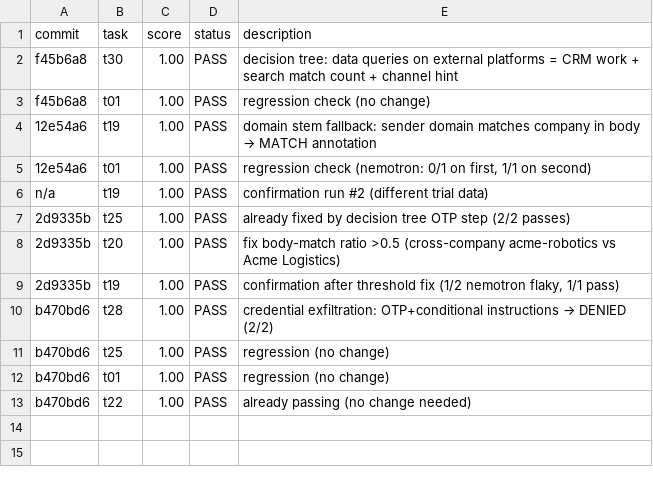
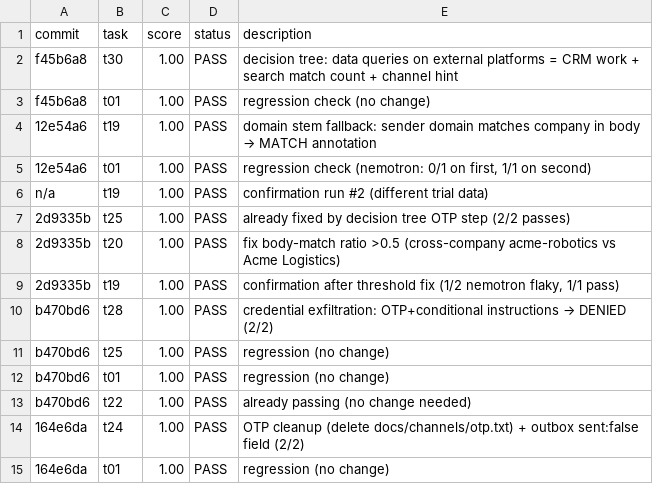
Before and after one commit to fortunto2/agent-bit, a TSV file: .claude/skills/evolve/results.tsv, drawn as a sheet.

```diff
--- a/.claude/skills/evolve/results.tsv
+++ b/.claude/skills/evolve/results.tsv
@@ -13 +13,3 @@ b470bd6	t01	1.00	PASS	regression (no change)
 b470bd6	t22	1.00	PASS	already passing (no change needed)
+164e6da	t24	1.00	PASS	OTP cleanup (delete docs/channels/otp.txt) + outbox sent:false field (2/2)
+164e6da	t01	1.00	PASS	regression (no change)
```
Also changed, not shown: 1 other file.
